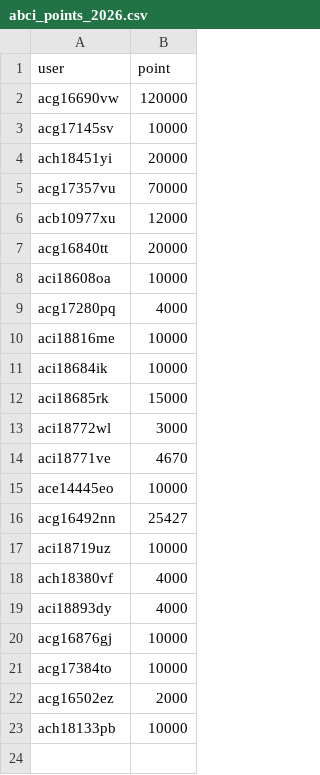
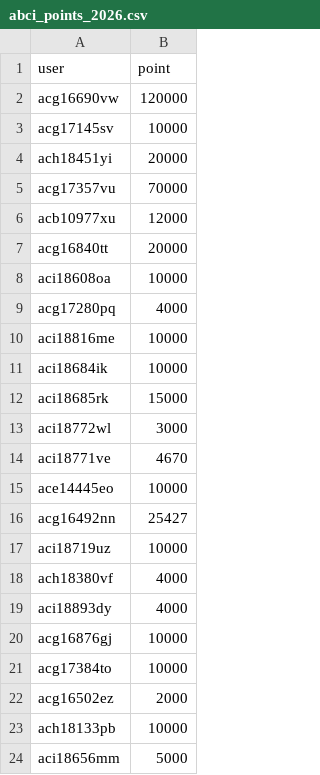
Before and after one commit to llm-jp/cluster-limits, a CSV file: abci_points_2026.csv, drawn as a sheet; the diff names each change by its address in the sheet, - before the commit and + after, or states it on an @@ line.

Commit message:
Add new entry for aci18656mm with 5000 points

```diff
--- a/abci_points_2026.csv
+++ b/abci_points_2026.csv
+row 24: aci18656mm | 5000
```
